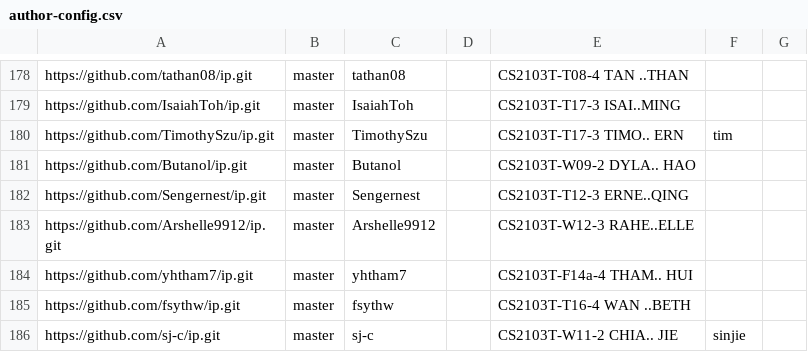
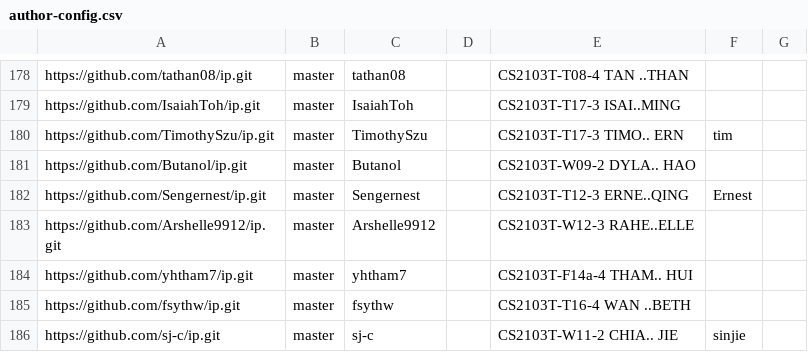
Before and after one commit to nus-cs2103-AY2526S1/ip-dashboard, a CSV file: config/author-config.csv, drawn as a sheet; only a part is shown, gaps mark what is left out.

Commit message:
Update configs

```diff
--- a/config/author-config.csv
+++ b/config/author-config.csv
@@ -181,3 +181,3 @@ https://github.com/TimothySzu/ip.git,master,TimothySzu,,CS2103T-T17-3 TIMO.. ERN
 https://github.com/Butanol/ip.git,master,Butanol,,CS2103T-W09-2 DYLA.. HAO,,
-https://github.com/Sengernest/ip.git,master,Sengernest,,CS2103T-T12-3 ERNE..QING,,
+https://github.com/Sengernest/ip.git,master,Sengernest,,CS2103T-T12-3 ERNE..QING,Ernest,
 https://github.com/Arshelle9912/ip.git,master,Arshelle9912,,CS2103T-W12-3 RAHE..ELLE,,
```
